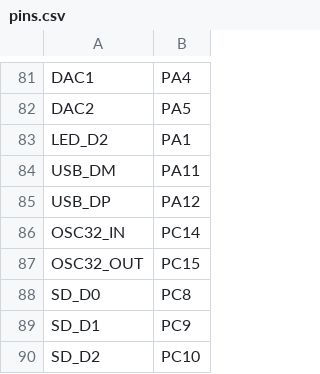
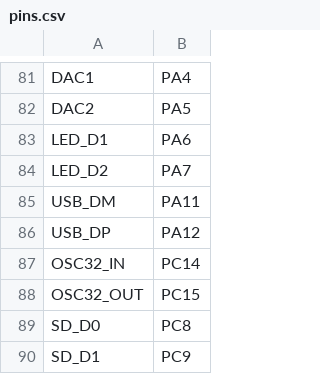
Before and after one commit to mcauser/MCUDEV_DEVEBOX_F407VET6, a CSV file: pins.csv, drawn as a sheet; only a part is shown, gaps mark what is left out; the shorter side is filled out with more unchanged rows.

```diff
--- a/pins.csv
+++ b/pins.csv
@@ -82,3 +82,4 @@ DAC1,PA4
 DAC2,PA5
-LED_D2,PA1
+LED_D1,PA6
+LED_D2,PA7
 USB_DM,PA11
```
Also changed, not shown: 1 other file.
